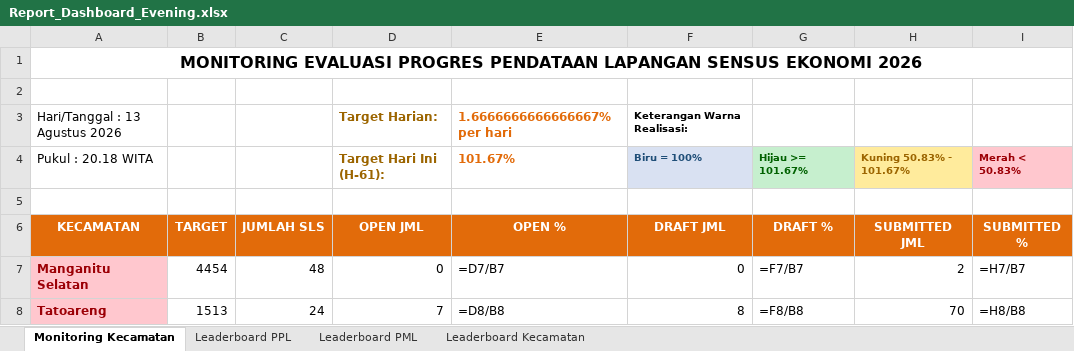
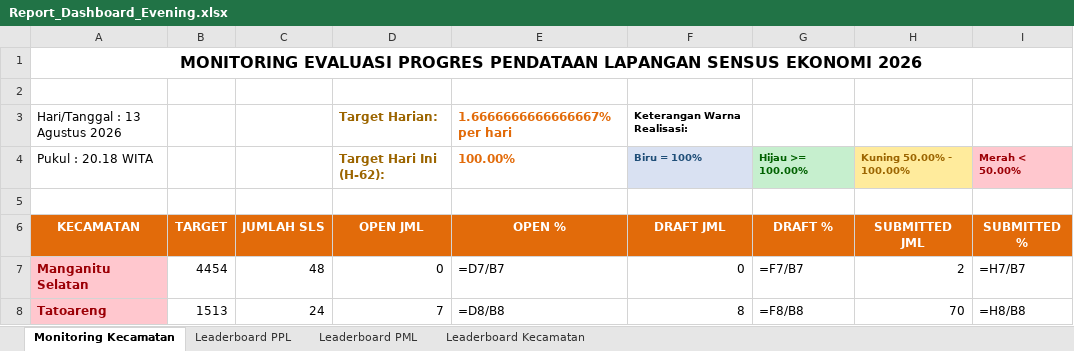
Before and after one commit to danimat15/fasih-sm-scrapper, an Excel workbook: dashboard/public/Report_Dashboard_Evening.xlsx, sheet Monitoring Kecamatan, drawn as a sheet; only a part is shown; values as stored, in another font and other column widths than the file's, no borders; formulas without a stored value are shown as written; the diff names each change by its address in the sheet, - before the commit and + after, or states it on an @@ line.

```diff
--- a/dashboard/public/Report_Dashboard_Evening.xlsx (sheet Monitoring Kecamatan)
+++ b/dashboard/public/Report_Dashboard_Evening.xlsx (sheet Monitoring Kecamatan)
-D4 (OPEN JML): Target Hari Ini (H-61):
+D4 (OPEN JML): Target Hari Ini (H-62):
-E4 (OPEN %): 101.67%
+E4 (OPEN %): 100.00%
-G4 (DRAFT %): Hijau >= 101.67%
+G4 (DRAFT %): Hijau >= 100.00%
-H4 (SUBMITTED JML): Kuning 50.83% - 101.67%
+H4 (SUBMITTED JML): Kuning 50.00% - 100.00%
-I4 (SUBMITTED %): Merah < 50.83%
+I4 (SUBMITTED %): Merah < 50.00%
```
Also changed, not shown: sheet Leaderboard Kecamatan, sheet Leaderboard PML, sheet Leaderboard PPL, dashboard/public/Monev_Pendataan_SE2026_Evening.xlsx, dashboard/public/Monev_Pendataan_SE2026_Latest.xlsx, 3 other files.
